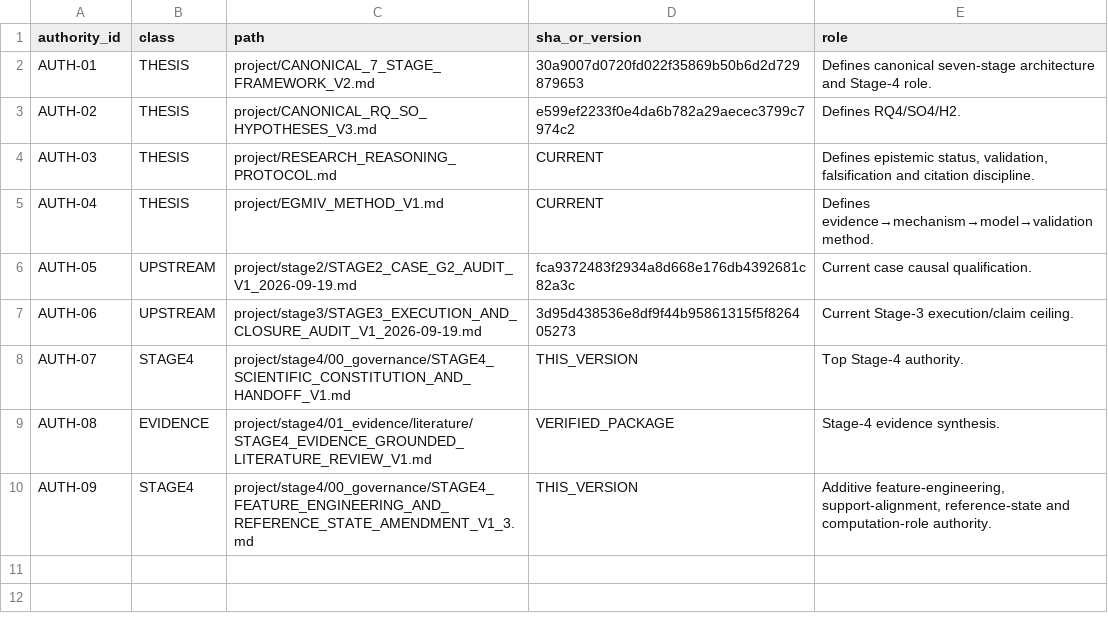
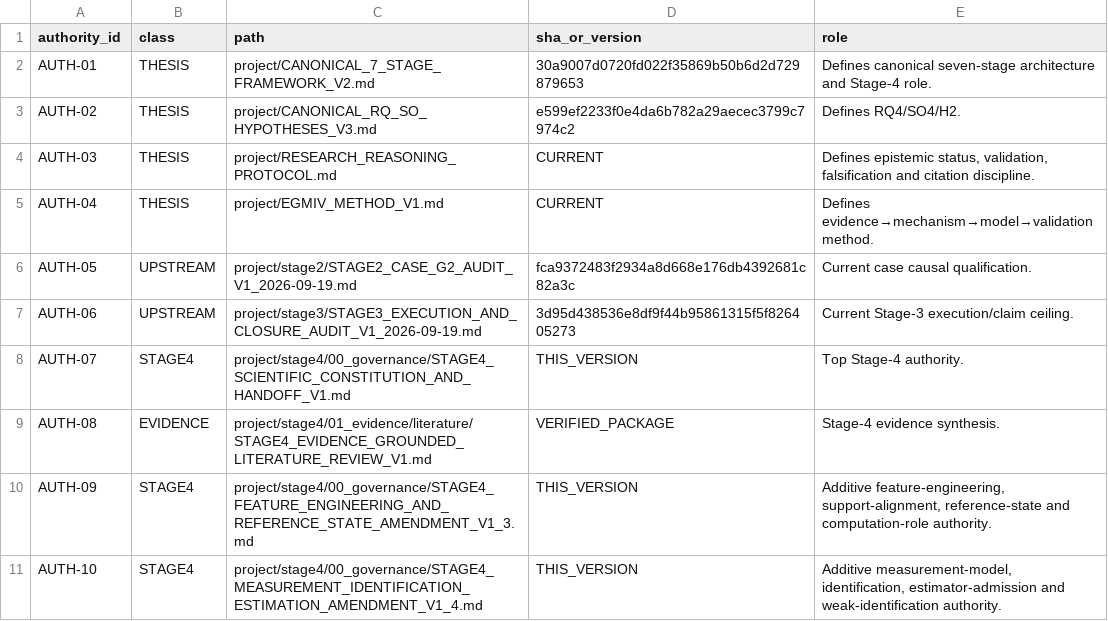
Before and after one commit to Dosust/MSE-thesis, a CSV file: project/stage4/00_governance/STAGE4_AUTHORITY_REGISTER_V1.csv, drawn as a sheet; the diff names each change by its address in the sheet, - before the commit and + after, or states it on an @@ line.

```diff
--- a/project/stage4/00_governance/STAGE4_AUTHORITY_REGISTER_V1.csv
+++ b/project/stage4/00_governance/STAGE4_AUTHORITY_REGISTER_V1.csv
+row 11: AUTH-10 | STAGE4 | project/stage4/00_governance/STAGE4_MEASUREMENT_IDENTIFICATION_ESTIMATION_AMENDMENT_V1_4.md | THIS_VERSION | Additive measurement-model, identification, estimator-admission and weak-identification authority.
```
Also changed, not shown: project/global_integration/P1_11_SOURCE_TO_CLAIM_MAPPING_V1.csv, 13 other files.
